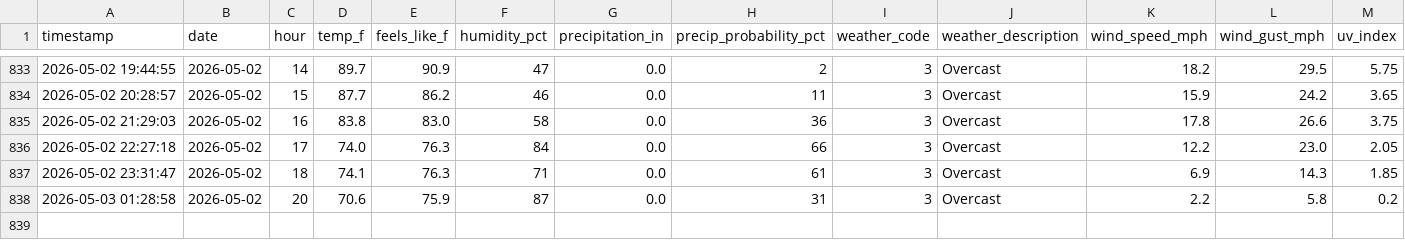
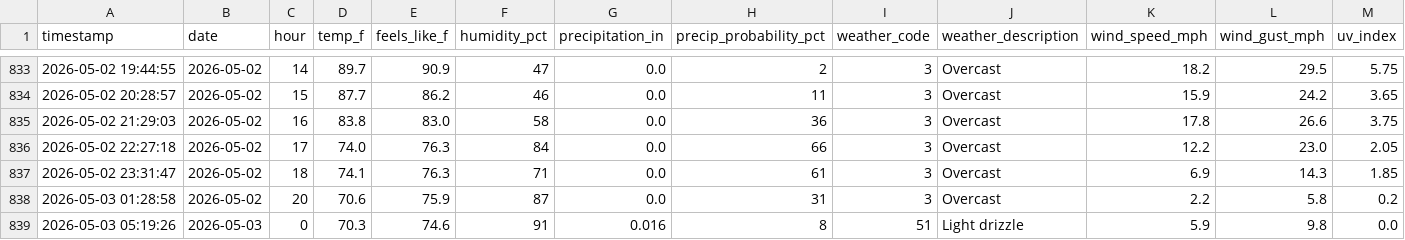
Before and after one commit to PAndrewTurner/Ride_Waittimes, a CSV file: data/weather.csv, drawn as a sheet; only a part is shown, gaps mark what is left out; rows hold the shown columns only; the diff names each change by its address in the sheet, - before the commit and + after, or states it on an @@ line.

```diff
--- a/data/weather.csv
+++ b/data/weather.csv
+row 839: 2026-05-03 05:19:26 | 2026-05-03 | 0 | 70.3 | 74.6 | 91 | 0.016 | 8 | 51 | Light drizzle | 5.9 | 9.8 | 0.0
```
Also changed, not shown: data/park_hours.csv, 1 other file.
